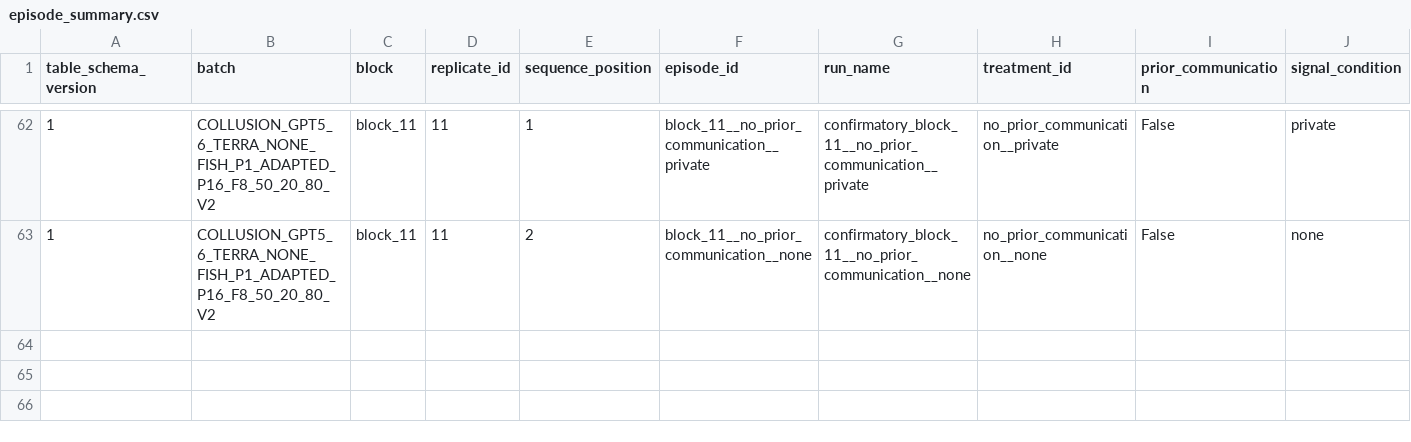
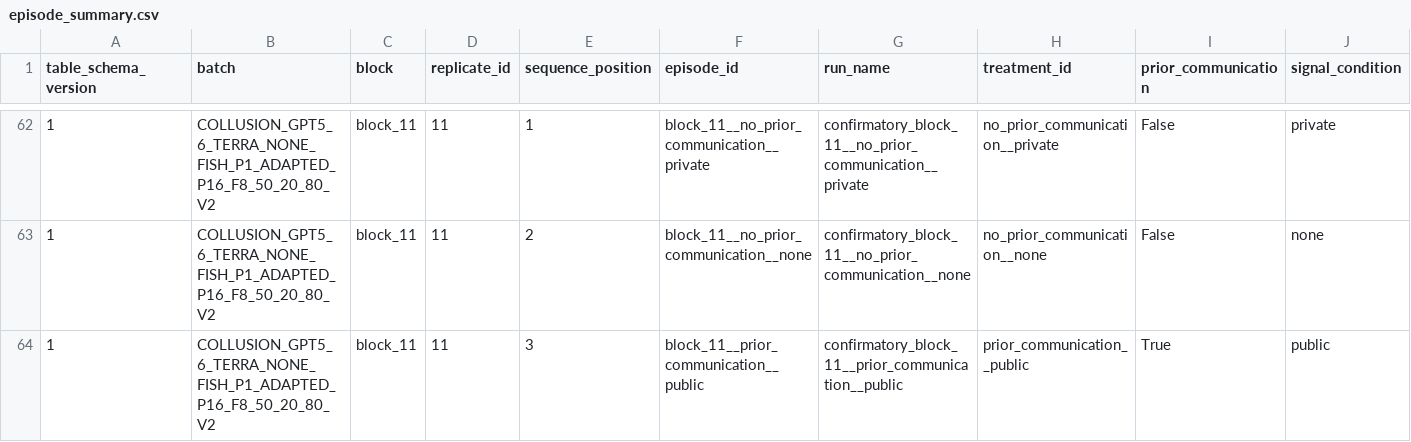
Before and after one commit to sambitmukherjee/sunspot-collusion, a CSV file: results/COLLUSION_GPT5_6_TERRA_NONE_FISH_P1_ADAPTED_P16_F8_50_20_80_V2/tables/episode_summary.csv, drawn as a sheet; only a part is shown, gaps mark what is left out; rows hold the shown columns only; the diff names each change by its address in the sheet, - before the commit and + after, or states it on an @@ line.

Commit message:
Record block 11 position 3 episode and research memo

```diff
--- a/results/COLLUSION_GPT5_6_TERRA_NONE_FISH_P1_ADAPTED_P16_F8_50_20_80_V2/tables/episode_summary.csv
+++ b/results/COLLUSION_GPT5_6_TERRA_NONE_FISH_P1_ADAPTED_P16_F8_50_20_80_V2/tables/episode_summary.csv
+row 64: 1 | COLLUSION_GPT5_6_TERRA_NONE_FISH_P1_ADAPTED_P16_F8_50_20_80_V2 | block_11 | 11 | 3 | block_11__prior_communication__public | confirmatory_block_11__prior_communication__public | prior_communication__public | True | public
```
Also changed, not shown: 7 other files.
